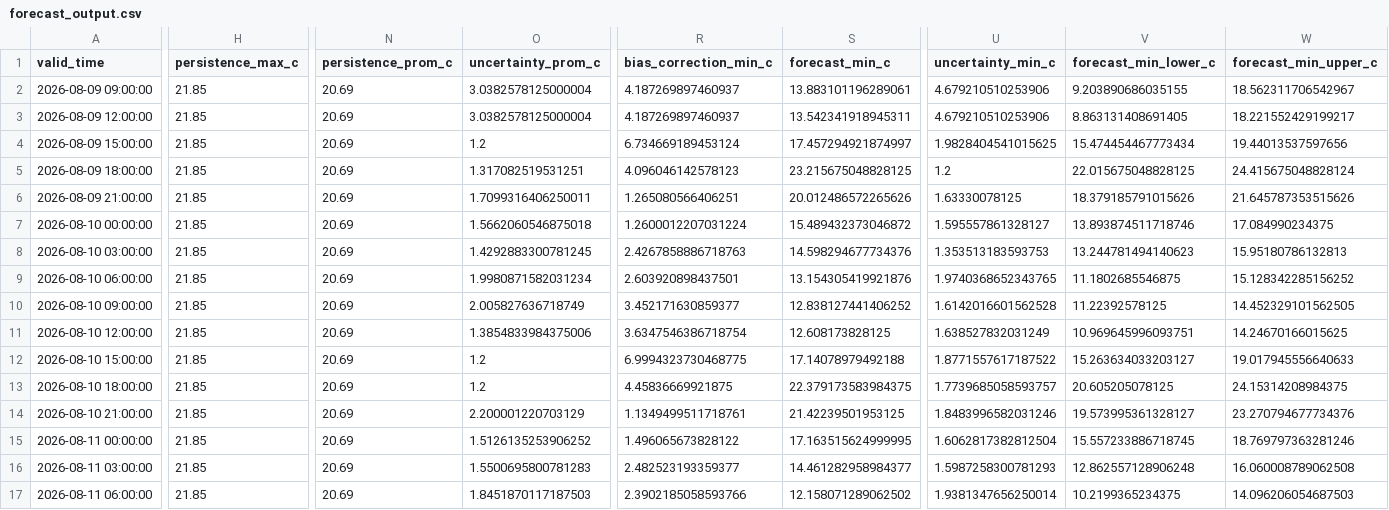
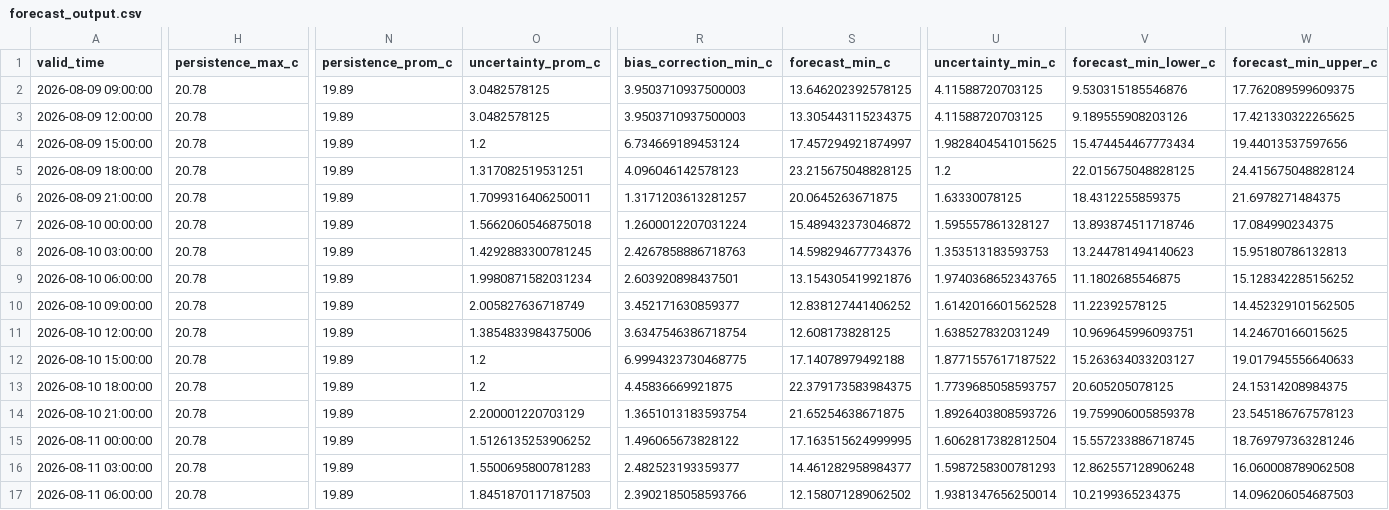
Before and after one commit to ccardenas93/weather_forecast, a CSV file: forecast_output.csv, drawn as a sheet; only a part is shown, gaps mark what is left out; the diff covers the shown part only; the diff names each change by its address in the sheet, - before the commit and + after, or states it on an @@ line.

```diff
--- a/forecast_output.csv
+++ b/forecast_output.csv
-H2:H17 (persistence_max_c): 21.85
+H2:H17 (persistence_max_c): 20.78
-N2:N17 (persistence_prom_c): 20.69
+N2:N17 (persistence_prom_c): 19.89
-O2:O3 (uncertainty_prom_c): 3.0382578125000004
+O2:O3 (uncertainty_prom_c): 3.0482578125
-R2:R3 (bias_correction_min_c): 4.187269897460937
+R2:R3 (bias_correction_min_c): 3.9503710937500003
-S2 (forecast_min_c): 13.883101196289061
+S2 (forecast_min_c): 13.646202392578125
-U2:U3 (uncertainty_min_c): 4.679210510253906
+U2:U3 (uncertainty_min_c): 4.11588720703125
-V2 (forecast_min_lower_c): 9.203890686035155
+V2 (forecast_min_lower_c): 9.530315185546876
-W2 (forecast_min_upper_c): 18.562311706542967
+W2 (forecast_min_upper_c): 17.762089599609375
-S3 (forecast_min_c): 13.542341918945311
+S3 (forecast_min_c): 13.305443115234375
-V3 (forecast_min_lower_c): 8.863131408691405
+V3 (forecast_min_lower_c): 9.189555908203126
-W3 (forecast_min_upper_c): 18.221552429199217
+W3 (forecast_min_upper_c): 17.421330322265625
-R6 (bias_correction_min_c): 1.265080566406251
+R6 (bias_correction_min_c): 1.3171203613281257
-S6 (forecast_min_c): 20.012486572265626
+S6 (forecast_min_c): 20.0645263671875
-V6 (forecast_min_lower_c): 18.379185791015626
+V6 (forecast_min_lower_c): 18.4312255859375
-W6 (forecast_min_upper_c): 21.645787353515626
+W6 (forecast_min_upper_c): 21.6978271484375
-R14 (bias_correction_min_c): 1.1349499511718761
+R14 (bias_correction_min_c): 1.3651013183593754
-S14 (forecast_min_c): 21.42239501953125
+S14 (forecast_min_c): 21.65254638671875
-U14 (uncertainty_min_c): 1.8483996582031246
+U14 (uncertainty_min_c): 1.8926403808593726
-V14 (forecast_min_lower_c): 19.573995361328127
+V14 (forecast_min_lower_c): 19.759906005859378
-W14 (forecast_min_upper_c): 23.270794677734376
+W14 (forecast_min_upper_c): 23.545186767578123
```
Also changed, not shown: 9 edited cells elsewhere in this file, forecast_metrics.csv, merged_data_export.csv, 5 other files.
